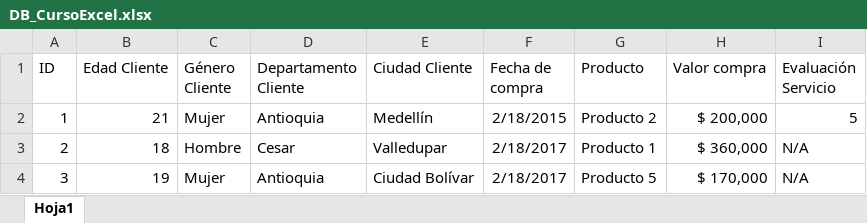
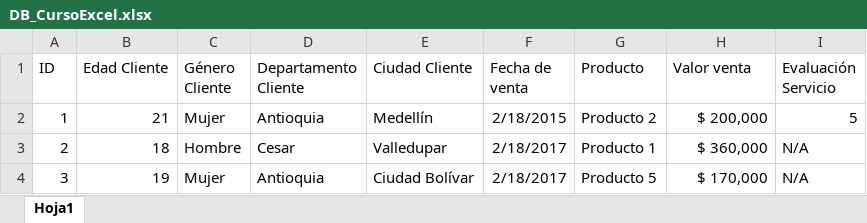
Before and after one commit to FerneyOAmaya/Competencias-Digitales, an Excel workbook: DB_CursoExcel.xlsx, sheet Hoja1, drawn as a sheet; only a part is shown; values as stored, in another font and other column widths than the file's, no borders; the diff names each change by its address in the sheet, - before the commit and + after, or states it on an @@ line.

Commit message:
Changed column names

```diff
--- a/DB_CursoExcel.xlsx (sheet Hoja1)
+++ b/DB_CursoExcel.xlsx (sheet Hoja1)
-F1: Fecha de compra
+F1: Fecha de venta
-H1: Valor compra
+H1: Valor venta
```
